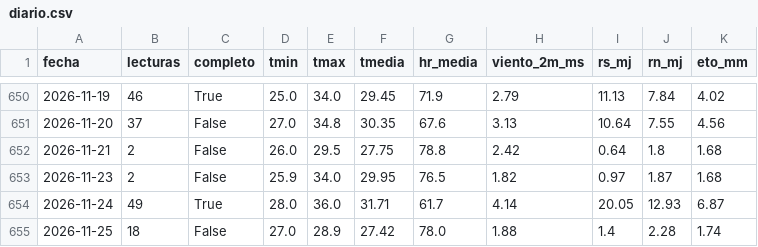
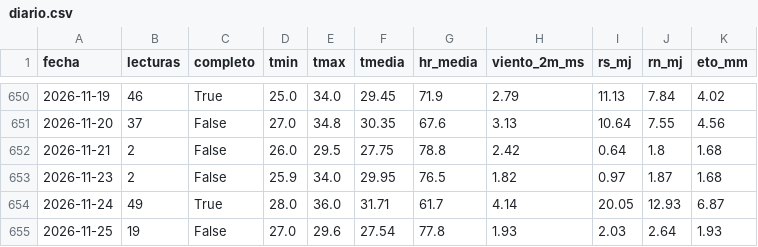
Before and after one commit to henryayalachully12-alt/cecasp, a CSV file: data/diario.csv, drawn as a sheet; only a part is shown, gaps mark what is left out.

Commit message:
Nuevas lecturas

```diff
--- a/data/diario.csv
+++ b/data/diario.csv
@@ -654,2 +654,2 @@ fecha,lecturas,completo,tmin,tmax,tmedia,hr_media,viento_2m_ms,rs_mj,rn_mj,eto_m
 2026-11-24,49,True,28.0,36.0,31.71,61.7,4.14,20.05,12.93,6.87
-2026-11-25,18,False,27.0,28.9,27.42,78.0,1.88,1.4,2.28,1.74
+2026-11-25,19,False,27.0,29.6,27.54,77.8,1.93,2.03,2.64,1.93
```
Also changed, not shown: data/etc_diaria.csv, 2 other files.
